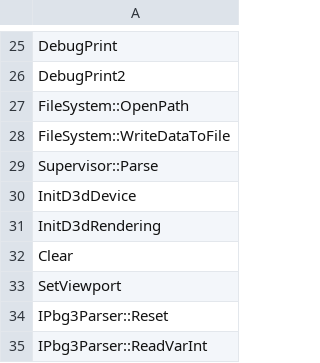
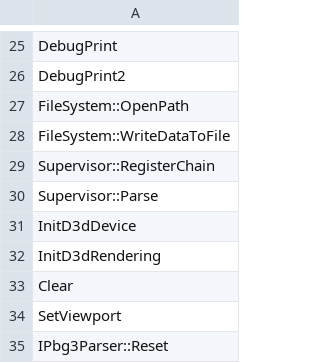
Before and after one commit to happyhavoc/th06, a CSV file: config/implemented.csv, drawn as a sheet; only a part is shown, gaps mark what is left out; the shorter side is filled out with more unchanged rows.

Commit message:
Implement Supervisor::RegisterChain

```diff
--- a/config/implemented.csv
+++ b/config/implemented.csv
@@ -28,2 +28,3 @@ FileSystem::OpenPath
 FileSystem::WriteDataToFile
+Supervisor::RegisterChain
 Supervisor::Parse
```
Also changed, not shown: 3 other files.
